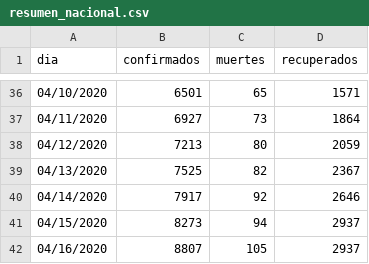
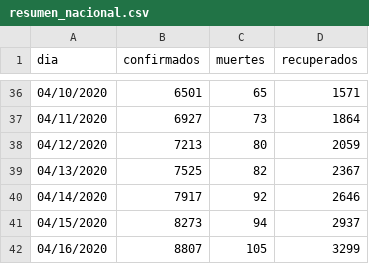
Before and after one commit to jorgeperezrojas/covid19-data, a CSV file: csv/resumen_nacional.csv, drawn as a sheet; only a part is shown, gaps mark what is left out.

Commit message:
recuperados al 04/16/20

```diff
--- a/csv/resumen_nacional.csv
+++ b/csv/resumen_nacional.csv
@@ -41,2 +41,2 @@ dia,confirmados,muertes,recuperados
 04/15/2020,8273,94,2937
-04/16/2020,8807,105,2937
+04/16/2020,8807,105,3299
```
